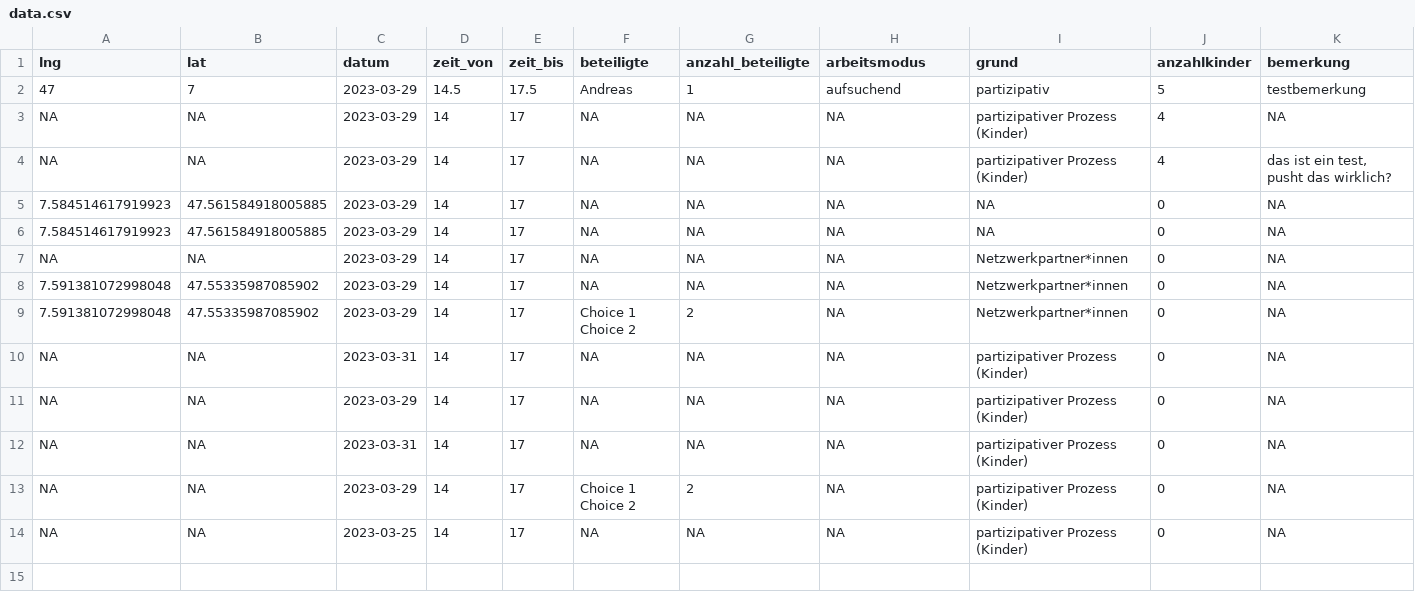
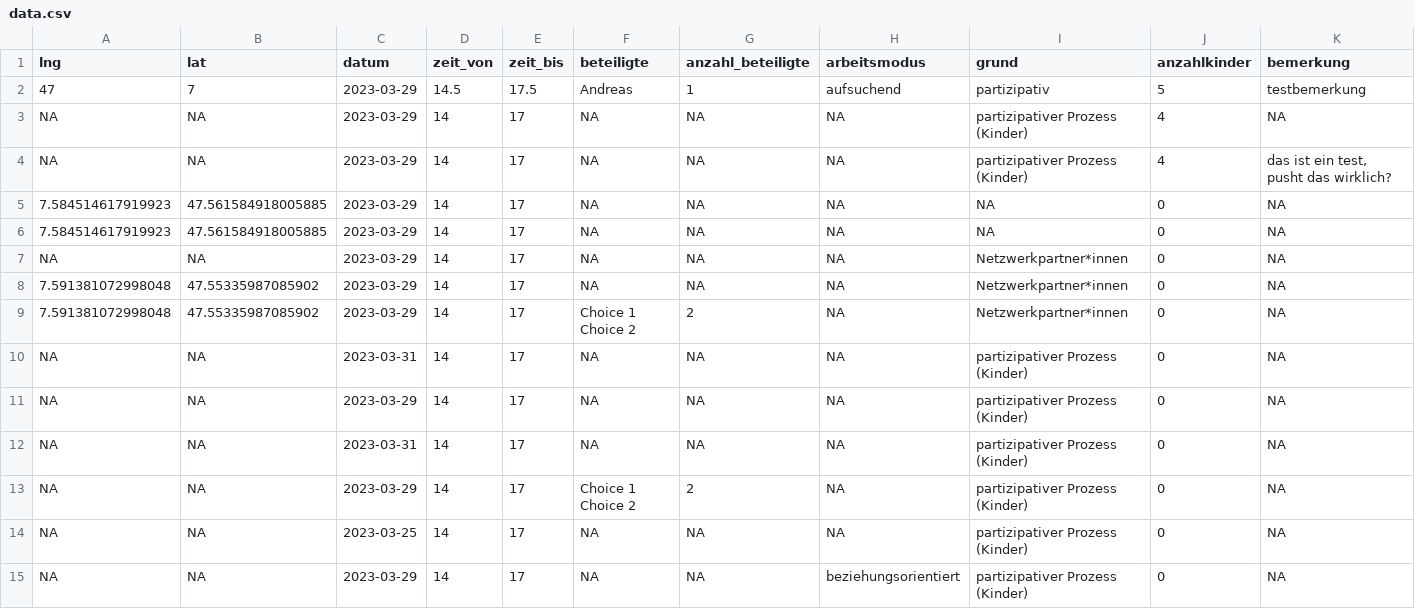
Before and after one commit to data-socialthink/robi-spielmobil, a CSV file: data.csv, drawn as a sheet; only a part is shown; rows hold the shown columns only; the diff names each change by its address in the sheet, - before the commit and + after, or states it on an @@ line.

Commit message:
Update

```diff
--- a/data.csv
+++ b/data.csv
+row 15: NA | NA | 2023-03-29 | 14 | 17 | NA | NA | beziehungsorientiert | partizipativer Prozess (Kinder) | 0 | NA
```
